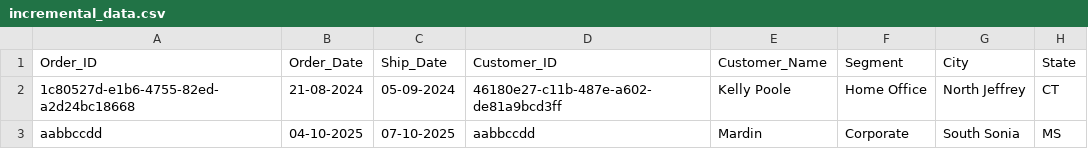
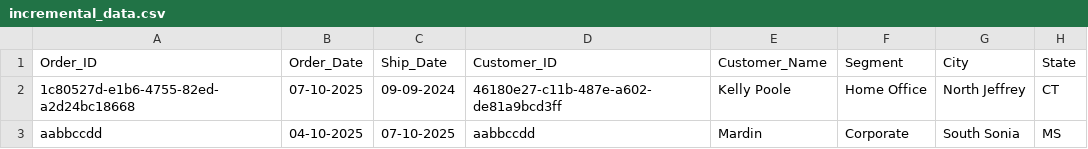
Before and after one commit to Thayanithi-TK/Automated-Azure-ETL-Pipeline-for-E-Commerce-Data, a CSV file: DATA_SET/incremental_data.csv, drawn as a sheet; only a part is shown; the diff names each change by its address in the sheet, - before the commit and + after, or states it on an @@ line.

Commit message:
Update incremental_data.csv

```diff
--- a/DATA_SET/incremental_data.csv
+++ b/DATA_SET/incremental_data.csv
-B2 (Order_Date): 21-08-2024
+B2 (Order_Date): 07-10-2025
-C2 (Ship_Date): 05-09-2024
+C2 (Ship_Date): 09-09-2024
```
